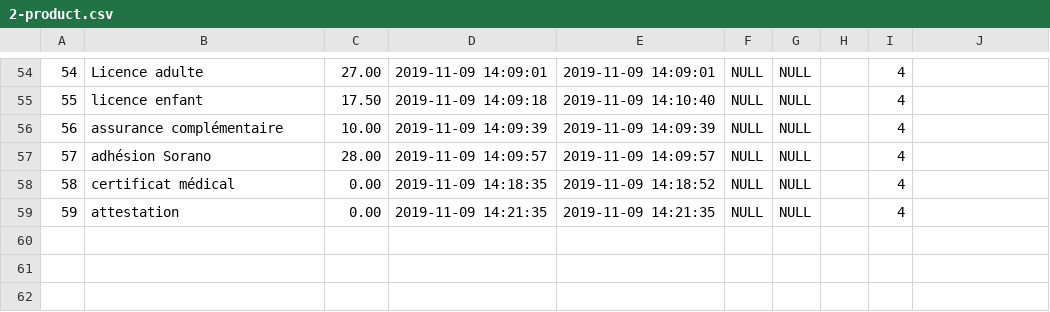
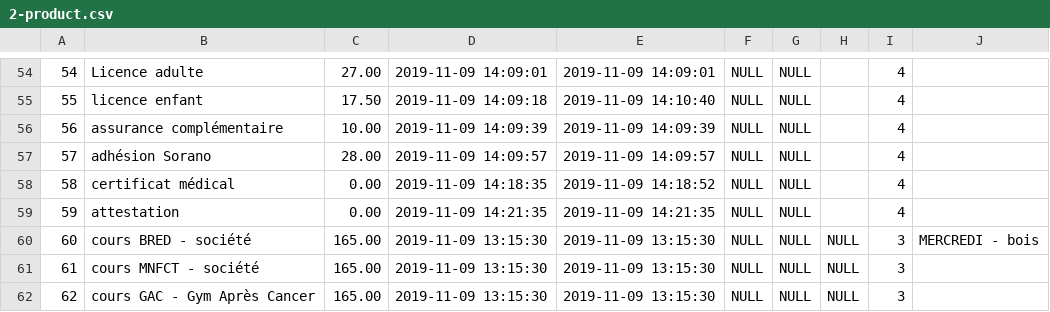
Before and after one commit to raoul2000/yii2-assoc, a CSV file: doc/db-dataset/set-1/2-product.csv, drawn as a sheet; only a part is shown, gaps mark what is left out; the diff names each change by its address in the sheet, - before the commit and + after, or states it on an @@ line.

Commit message:
update dataset

```diff
--- a/doc/db-dataset/set-1/2-product.csv
+++ b/doc/db-dataset/set-1/2-product.csv
+row 60: 60 | cours BRED - société | 165.00 | 2019-11-09 13:15:30 | 2019-11-09 13:15:30 | NULL | NULL | NULL | 3 | MERCREDI - bois
+row 61: 61 | cours MNFCT - société | 165.00 | 2019-11-09 13:15:30 | 2019-11-09 13:15:30 | NULL | NULL | NULL | 3
+row 62: 62 | cours GAC - Gym Après Cancer | 165.00 | 2019-11-09 13:15:30 | 2019-11-09 13:15:30 | NULL | NULL | NULL | 3
```
Also changed, not shown: doc/db-dataset/set-1/1-category.csv.
